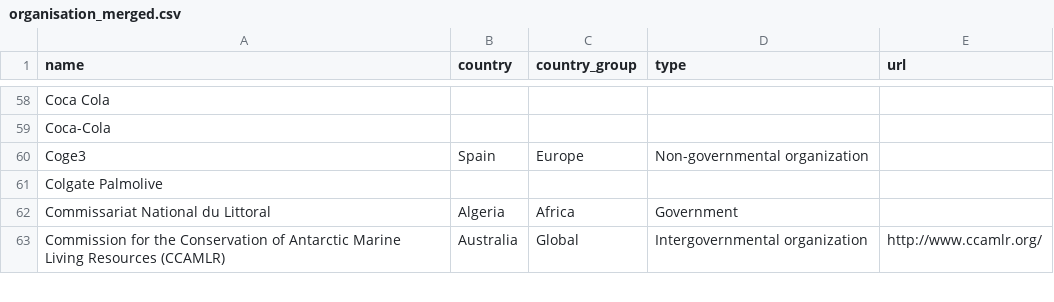
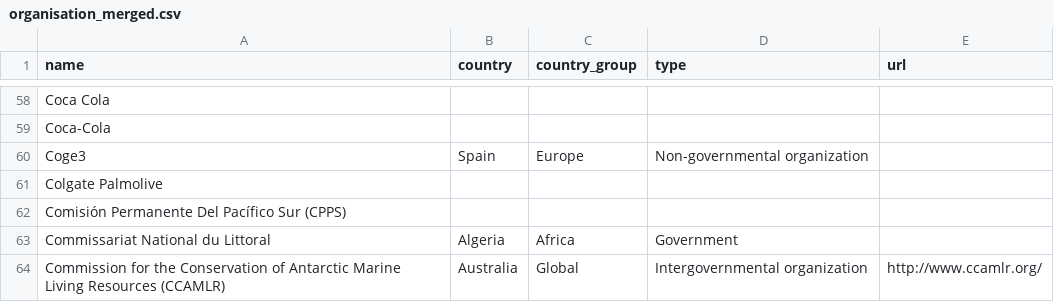
Before and after one commit to akvo/unep-gpml, a CSV file: doc/result/organisation_merged.csv, drawn as a sheet; only a part is shown, gaps mark what is left out; the diff names each change by its address in the sheet, - before the commit and + after, or states it on an @@ line.

```diff
--- a/doc/result/organisation_merged.csv
+++ b/doc/result/organisation_merged.csv
+row 62: Comisión Permanente Del Pacífico Sur (CPPS)
```
Also changed, not shown: doc/result/organisation_unlisted.csv, 7 other files.
